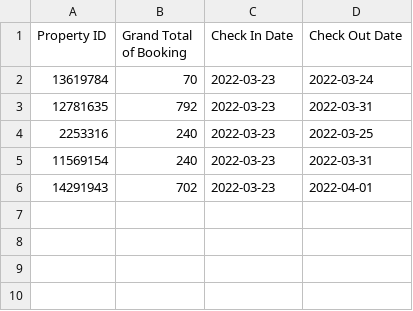
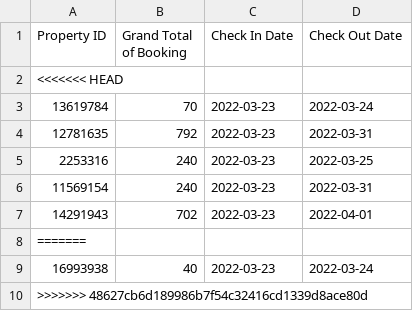
Before and after one commit to Splagon/CrimeTime, a CSV file: bookingsData.csv, drawn as a sheet; the diff names each change by its address in the sheet, - before the commit and + after, or states it on an @@ line.

```diff
--- a/bookingsData.csv
+++ b/bookingsData.csv
+row 2: <<<<<<< HEAD
+row 8: =======
+row 9: 16993938 | 40 | 2022-03-23 | 2022-03-24
+row 10: >>>>>>> 48627cb6d189986b7f54c32416cd1339d8ace80d
```
Also changed, not shown: 6 other files.
